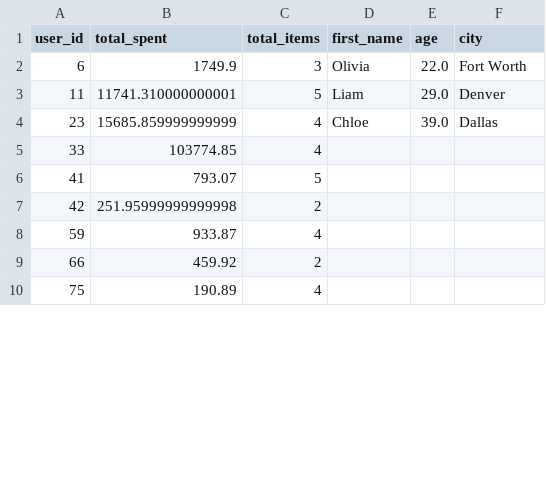
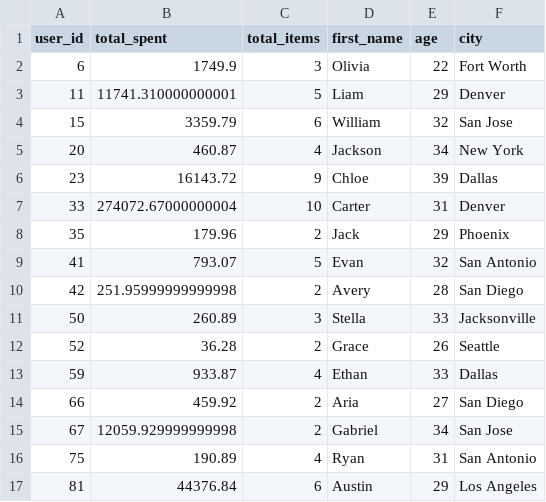
Before and after one commit to foscraft/savannah_engineering, a CSV file: data/insights/user_summary.csv, drawn as a sheet; only a part is shown; the diff covers the shown part only.

```diff
--- a/data/insights/user_summary.csv
+++ b/data/insights/user_summary.csv
@@ -1,10 +1,17 @@
 user_id,total_spent,total_items,first_name,age,city
-6,1749.9,3,Olivia,22.0,Fort Worth
-11,11741.310000000001,5,Liam,29.0,Denver
-23,15685.859999999999,4,Chloe,39.0,Dallas
-33,103774.85,4,,,
-41,793.07,5,,,
-42,251.95999999999998,2,,,
-59,933.87,4,,,
-66,459.92,2,,,
-75,190.89,4,,,
+6,1749.9,3,Olivia,22,Fort Worth
+11,11741.310000000001,5,Liam,29,Denver
+15,3359.79,6,William,32,San Jose
+20,460.87,4,Jackson,34,New York
+23,16143.72,9,Chloe,39,Dallas
+33,274072.67000000004,10,Carter,31,Denver
+35,179.96,2,Jack,29,Phoenix
+41,793.07,5,Evan,32,San Antonio
+42,251.95999999999998,2,Avery,28,San Diego
+50,260.89,3,Stella,33,Jacksonville
+52,36.28,2,Grace,26,Seattle
+59,933.87,4,Ethan,33,Dallas
+66,459.92,2,Aria,27,San Diego
+67,12059.929999999998,2,Gabriel,34,San Jose
+75,190.89,4,Ryan,31,San Antonio
+81,44376.84,6,Austin,29,Los Angeles
```
Also changed, not shown: 9 added rows and 62 edited cells elsewhere in this file, data/cleaned/cleaned_carts.csv, 13 other files.
